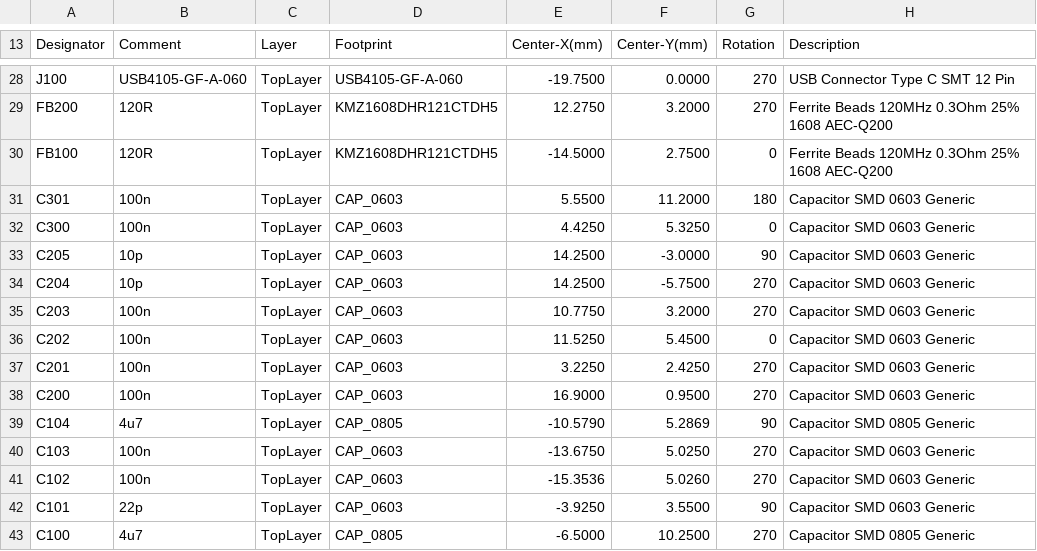
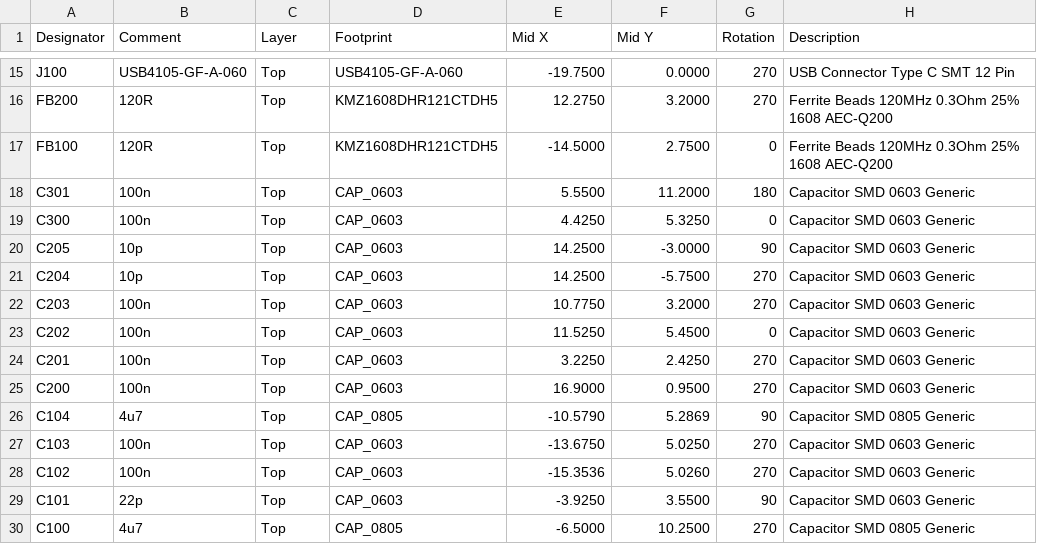
Before and after one commit to Skillygonzales/STM32-Tutorial, a CSV file: Project Outputs for STM32_Tutorial/STM32_Tutorial-CPL.csv, drawn as a sheet; only a part is shown, gaps mark what is left out; addresses are those after the commit; the diff covers the shown part only; the diff names each change by its address in the sheet, - before the commit and + after, or states it on an @@ line.

```diff
--- a/Project Outputs for STM32_Tutorial/STM32_Tutorial-CPL.csv
+++ b/Project Outputs for STM32_Tutorial/STM32_Tutorial-CPL.csv
-E1: Center-X(mm)
+E1: Mid X
-F1: Center-Y(mm)
+F1: Mid Y
-C15:C30 (Layer): TopLayer
+C15:C30 (Layer): Top
```
Also changed, not shown: 13 removed rows and 13 edited cells elsewhere in this file.
